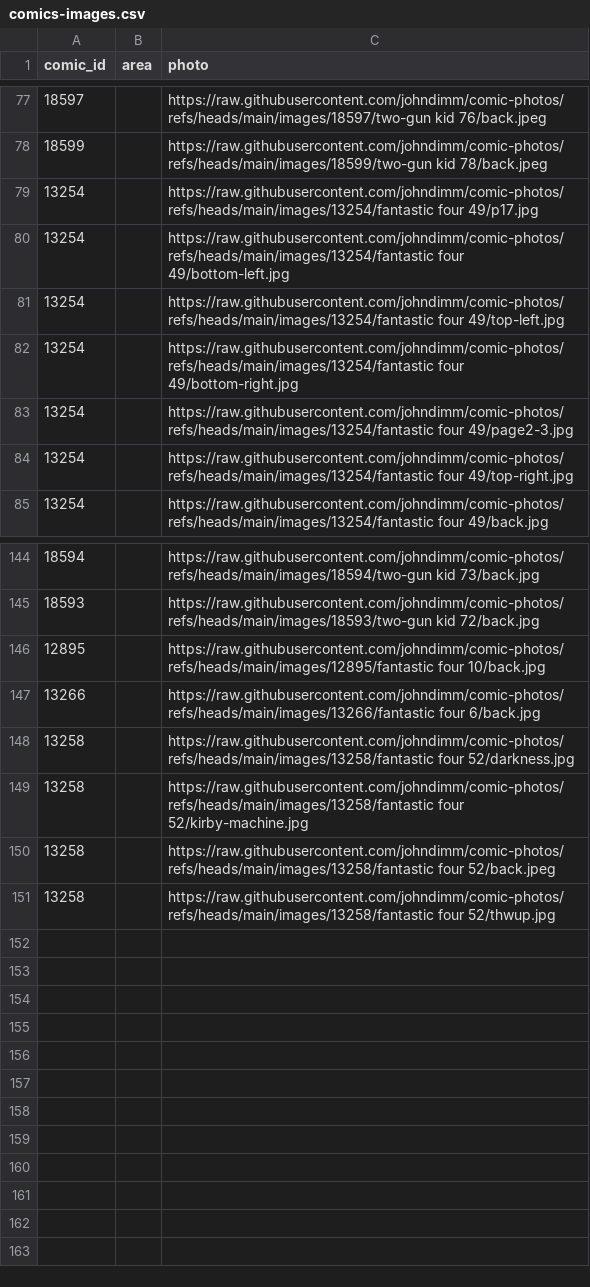
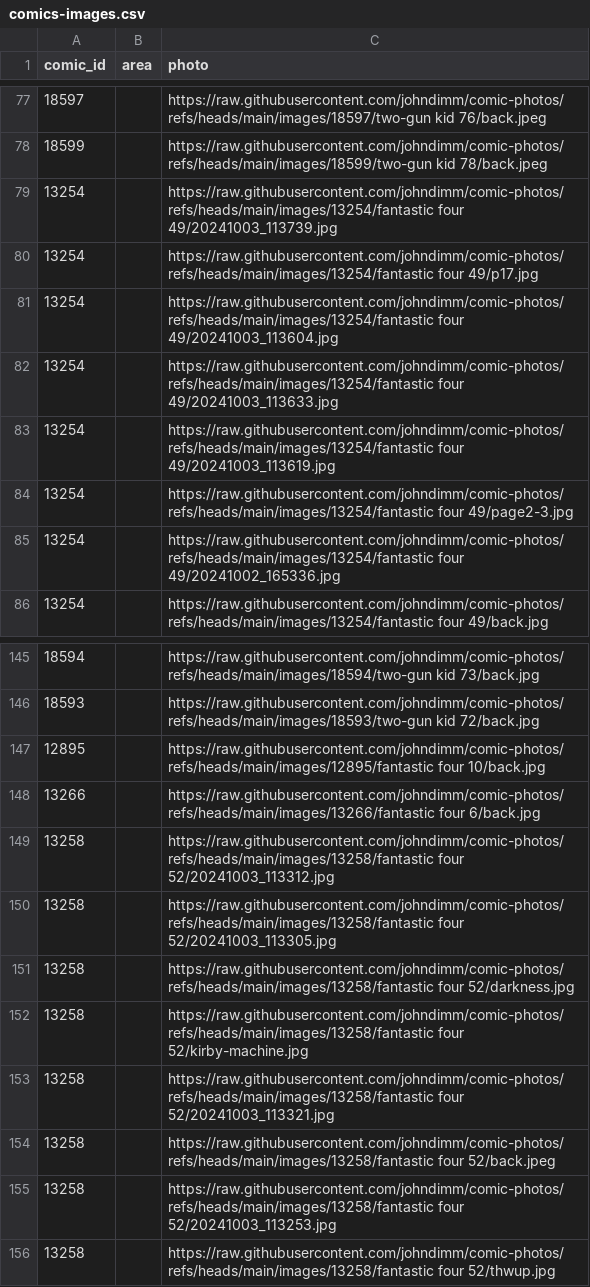
Before and after one commit to johndimm/comic-photos, a CSV file: comics-images.csv, drawn as a sheet; only a part is shown, gaps mark what is left out.

```diff
--- a/comics-images.csv
+++ b/comics-images.csv
@@ -78,8 +78,9 @@ comic_id,area,photo
 18599,,https://raw.githubusercontent.com/johndimm/comic-photos/refs/heads/main/images/18599/two-gun kid 78/back.jpeg
+13254,,https://raw.githubusercontent.com/johndimm/comic-photos/refs/heads/main/images/13254/fantastic four 49/20241003_113739.jpg
 13254,,https://raw.githubusercontent.com/johndimm/comic-photos/refs/heads/main/images/13254/fantastic four 49/p17.jpg
-13254,,https://raw.githubusercontent.com/johndimm/comic-photos/refs/heads/main/images/13254/fantastic four 49/bottom-left.jpg
-13254,,https://raw.githubusercontent.com/johndimm/comic-photos/refs/heads/main/images/13254/fantastic four 49/top-left.jpg
-13254,,https://raw.githubusercontent.com/johndimm/comic-photos/refs/heads/main/images/13254/fantastic four 49/bottom-right.jpg
+13254,,https://raw.githubusercontent.com/johndimm/comic-photos/refs/heads/main/images/13254/fantastic four 49/20241003_113604.jpg
+13254,,https://raw.githubusercontent.com/johndimm/comic-photos/refs/heads/main/images/13254/fantastic four 49/20241003_113633.jpg
+13254,,https://raw.githubusercontent.com/johndimm/comic-photos/refs/heads/main/images/13254/fantastic four 49/20241003_113619.jpg
 13254,,https://raw.githubusercontent.com/johndimm/comic-photos/refs/heads/main/images/13254/fantastic four 49/page2-3.jpg
-13254,,https://raw.githubusercontent.com/johndimm/comic-photos/refs/heads/main/images/13254/fantastic four 49/top-right.jpg
+13254,,https://raw.githubusercontent.com/johndimm/comic-photos/refs/heads/main/images/13254/fantastic four 49/20241002_165336.jpg
 13254,,https://raw.githubusercontent.com/johndimm/comic-photos/refs/heads/main/images/13254/fantastic four 49/back.jpg
@@ -147,5 +148,9 @@ comic_id,area,photo
 13266,,https://raw.githubusercontent.com/johndimm/comic-photos/refs/heads/main/images/13266/fantastic four 6/back.jpg
+13258,,https://raw.githubusercontent.com/johndimm/comic-photos/refs/heads/main/images/13258/fantastic four 52/20241003_113312.jpg
+13258,,https://raw.githubusercontent.com/johndimm/comic-photos/refs/heads/main/images/13258/fantastic four 52/20241003_113305.jpg
 13258,,https://raw.githubusercontent.com/johndimm/comic-photos/refs/heads/main/images/13258/fantastic four 52/darkness.jpg
 13258,,https://raw.githubusercontent.com/johndimm/comic-photos/refs/heads/main/images/13258/fantastic four 52/kirby-machine.jpg
+13258,,https://raw.githubusercontent.com/johndimm/comic-photos/refs/heads/main/images/13258/fantastic four 52/20241003_113321.jpg
 13258,,https://raw.githubusercontent.com/johndimm/comic-photos/refs/heads/main/images/13258/fantastic four 52/back.jpeg
+13258,,https://raw.githubusercontent.com/johndimm/comic-photos/refs/heads/main/images/13258/fantastic four 52/20241003_113253.jpg
 13258,,https://raw.githubusercontent.com/johndimm/comic-photos/refs/heads/main/images/13258/fantastic four 52/thwup.jpg
```
Also changed, not shown: 6 other files.
